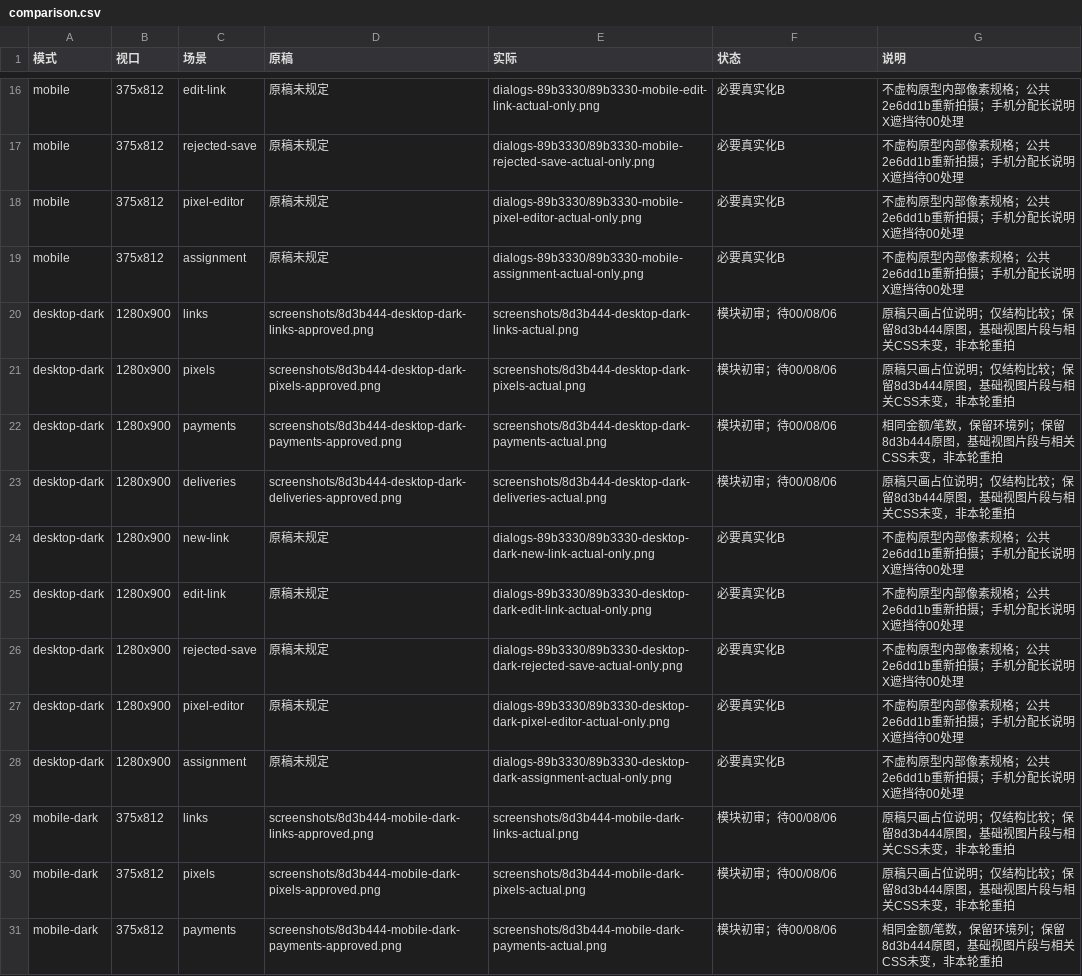
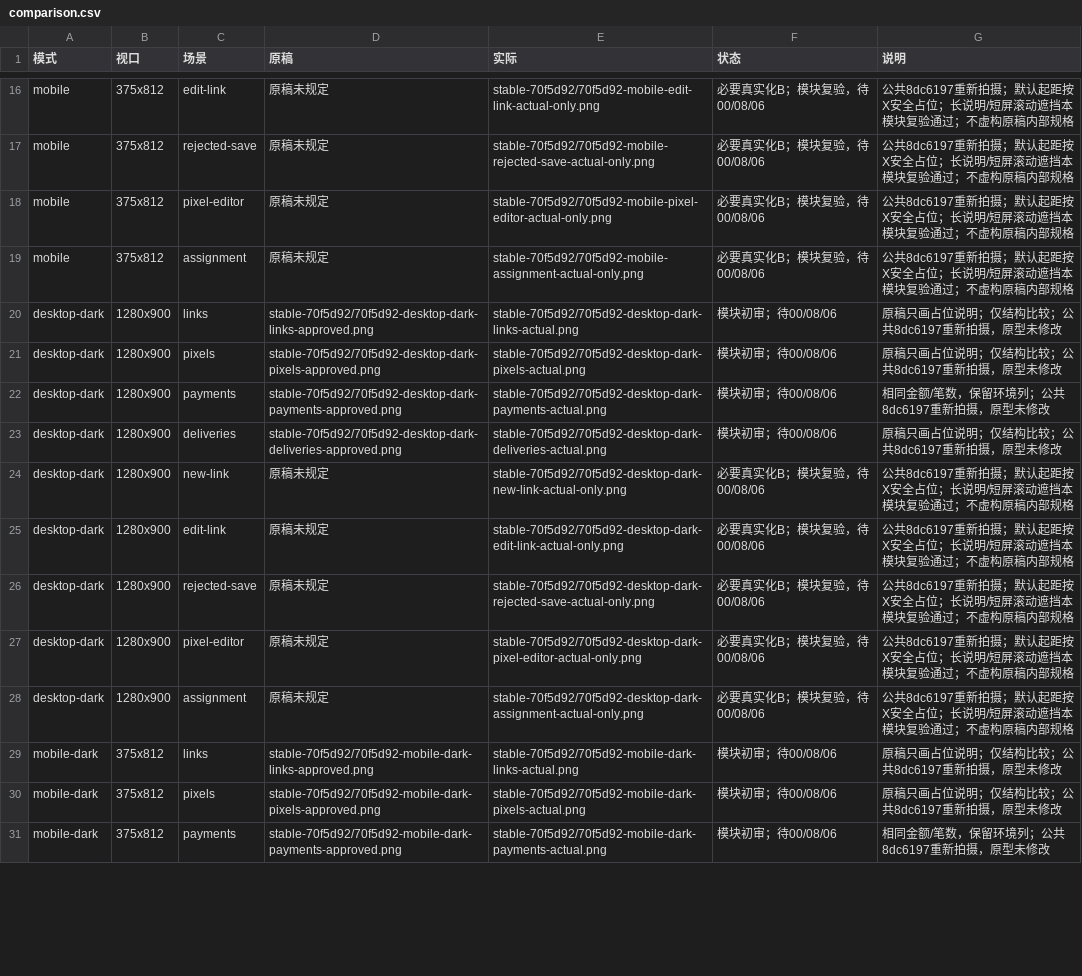
Before and after one commit to Dean-Galaxy/H5-CMS, a CSV file: docs/evidence/05/f09/comparison.csv, drawn as a sheet; only a part is shown, gaps mark what is left out; the diff covers the shown part only; the diff names each change by its address in the sheet, - before the commit and + after, or states it on an @@ line.

Commit message:
docs(acquisition): deliver stable F09 recheck after shared overlap fix

```diff
--- a/docs/evidence/05/f09/comparison.csv
+++ b/docs/evidence/05/f09/comparison.csv
-E16 (实际): dialogs-89b3330/89b3330-mobile-edit-link-actual-only.png
+E16 (实际): stable-70f5d92/70f5d92-mobile-edit-link-actual-only.png
-F16:F19 (状态): 必要真实化B
+F16:F19 (状态): 必要真实化B；模块复验，待00/08/06
-G16:G19 (说明): 不虚构原型内部像素规格；公共2e6dd1b重新拍摄；手机分配长说明X遮挡待00处理
+G16:G19 (说明): 公共8dc6197重新拍摄；默认起距按X安全占位；长说明/短屏滚动遮挡本模块复验通过；不虚构原稿内部规格
-E17 (实际): dialogs-89b3330/89b3330-mobile-rejected-save-actual-only.png
+E17 (实际): stable-70f5d92/70f5d92-mobile-rejected-save-actual-only.png
-E18 (实际): dialogs-89b3330/89b3330-mobile-pixel-editor-actual-only.png
+E18 (实际): stable-70f5d92/70f5d92-mobile-pixel-editor-actual-only.png
-E19 (实际): dialogs-89b3330/89b3330-mobile-assignment-actual-only.png
+E19 (实际): stable-70f5d92/70f5d92-mobile-assignment-actual-only.png
-D20 (原稿): screenshots/8d3b444-desktop-dark-links-approved.png
+D20 (原稿): stable-70f5d92/70f5d92-desktop-dark-links-approved.png
-E20 (实际): screenshots/8d3b444-desktop-dark-links-actual.png
+E20 (实际): stable-70f5d92/70f5d92-desktop-dark-links-actual.png
-G20:G21 (说明): 原稿只画占位说明；仅结构比较；保留8d3b444原图，基础视图片段与相关CSS未变，非本轮重拍
+G20:G21 (说明): 原稿只画占位说明；仅结构比较；公共8dc6197重新拍摄，原型未修改
-D21 (原稿): screenshots/8d3b444-desktop-dark-pixels-approved.png
+D21 (原稿): stable-70f5d92/70f5d92-desktop-dark-pixels-approved.png
-E21 (实际): screenshots/8d3b444-desktop-dark-pixels-actual.png
+E21 (实际): stable-70f5d92/70f5d92-desktop-dark-pixels-actual.png
-D22 (原稿): screenshots/8d3b444-desktop-dark-payments-approved.png
+D22 (原稿): stable-70f5d92/70f5d92-desktop-dark-payments-approved.png
-E22 (实际): screenshots/8d3b444-desktop-dark-payments-actual.png
+E22 (实际): stable-70f5d92/70f5d92-desktop-dark-payments-actual.png
-G22 (说明): 相同金额/笔数，保留环境列；保留8d3b444原图，基础视图片段与相关CSS未变，非本轮重拍
+G22 (说明): 相同金额/笔数，保留环境列；公共8dc6197重新拍摄，原型未修改
-D23 (原稿): screenshots/8d3b444-desktop-dark-deliveries-approved.png
+D23 (原稿): stable-70f5d92/70f5d92-desktop-dark-deliveries-approved.png
-E23 (实际): screenshots/8d3b444-desktop-dark-deliveries-actual.png
+E23 (实际): stable-70f5d92/70f5d92-desktop-dark-deliveries-actual.png
-G23 (说明): 原稿只画占位说明；仅结构比较；保留8d3b444原图，基础视图片段与相关CSS未变，非本轮重拍
+G23 (说明): 原稿只画占位说明；仅结构比较；公共8dc6197重新拍摄，原型未修改
-E24 (实际): dialogs-89b3330/89b3330-desktop-dark-new-link-actual-only.png
+E24 (实际): stable-70f5d92/70f5d92-desktop-dark-new-link-actual-only.png
-F24:F28 (状态): 必要真实化B
+F24:F28 (状态): 必要真实化B；模块复验，待00/08/06
-G24:G28 (说明): 不虚构原型内部像素规格；公共2e6dd1b重新拍摄；手机分配长说明X遮挡待00处理
+G24:G28 (说明): 公共8dc6197重新拍摄；默认起距按X安全占位；长说明/短屏滚动遮挡本模块复验通过；不虚构原稿内部规格
-E25 (实际): dialogs-89b3330/89b3330-desktop-dark-edit-link-actual-only.png
+E25 (实际): stable-70f5d92/70f5d92-desktop-dark-edit-link-actual-only.png
-E26 (实际): dialogs-89b3330/89b3330-desktop-dark-rejected-save-actual-only.png
+E26 (实际): stable-70f5d92/70f5d92-desktop-dark-rejected-save-actual-only.png
-E27 (实际): dialogs-89b3330/89b3330-desktop-dark-pixel-editor-actual-only.png
+E27 (实际): stable-70f5d92/70f5d92-desktop-dark-pixel-editor-actual-only.png
-E28 (实际): dialogs-89b3330/89b3330-desktop-dark-assignment-actual-only.png
+E28 (实际): stable-70f5d92/70f5d92-desktop-dark-assignment-actual-only.png
-D29 (原稿): screenshots/8d3b444-mobile-dark-links-approved.png
+D29 (原稿): stable-70f5d92/70f5d92-mobile-dark-links-approved.png
-E29 (实际): screenshots/8d3b444-mobile-dark-links-actual.png
+E29 (实际): stable-70f5d92/70f5d92-mobile-dark-links-actual.png
-G29:G30 (说明): 原稿只画占位说明；仅结构比较；保留8d3b444原图，基础视图片段与相关CSS未变，非本轮重拍
+G29:G30 (说明): 原稿只画占位说明；仅结构比较；公共8dc6197重新拍摄，原型未修改
-D30 (原稿): screenshots/8d3b444-mobile-dark-pixels-approved.png
+D30 (原稿): stable-70f5d92/70f5d92-mobile-dark-pixels-approved.png
-E30 (实际): screenshots/8d3b444-mobile-dark-pixels-actual.png
+E30 (实际): stable-70f5d92/70f5d92-mobile-dark-pixels-actual.png
-D31 (原稿): screenshots/8d3b444-mobile-dark-payments-approved.png
+D31 (原稿): stable-70f5d92/70f5d92-mobile-dark-payments-approved.png
-E31 (实际): screenshots/8d3b444-mobile-dark-payments-actual.png
+E31 (实际): stable-70f5d92/70f5d92-mobile-dark-payments-actual.png
-G31 (说明): 相同金额/笔数，保留环境列；保留8d3b444原图，基础视图片段与相关CSS未变，非本轮重拍
+G31 (说明): 相同金额/笔数，保留环境列；公共8dc6197重新拍摄，原型未修改
```
Also changed, not shown: 66 edited cells elsewhere in this file, 59 other files.
